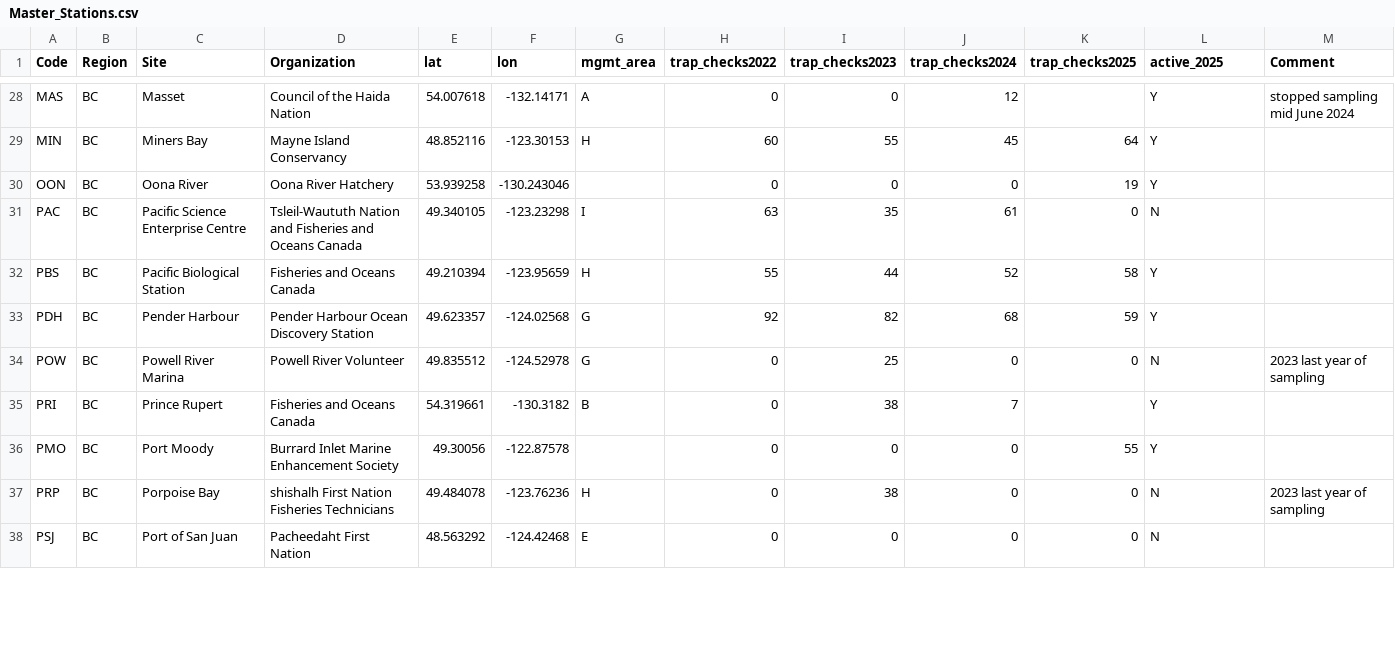
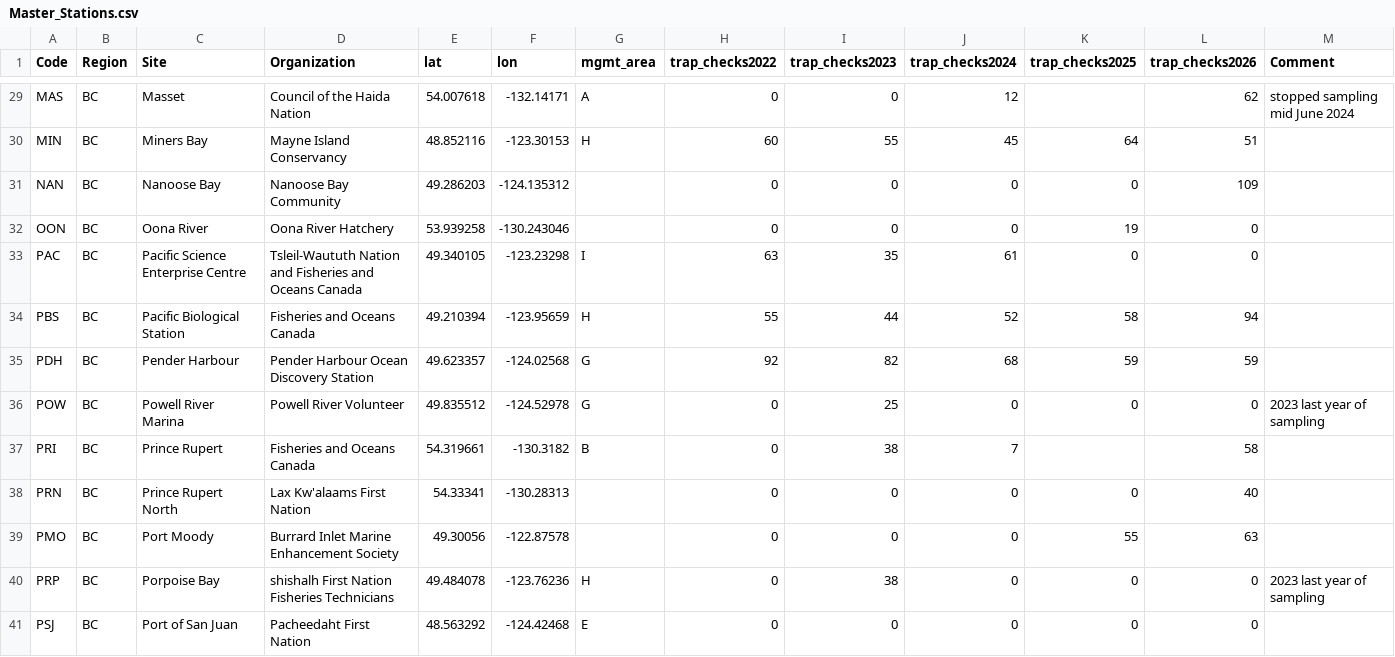
Before and after one commit to HakaiInstitute/sentinels-light-trap-public, a CSV file: data/Master_Stations.csv, drawn as a sheet; only a part is shown, gaps mark what is left out; addresses are those after the commit; the diff covers the shown part only; the diff names each change by its address in the sheet, - before the commit and + after, or states it on an @@ line.

```diff
--- a/data/Master_Stations.csv
+++ b/data/Master_Stations.csv
-L1: active_2025
+L1: trap_checks2026
-L29 (trap_checks2026): Y
+L29 (trap_checks2026): 62
-L30 (trap_checks2026): Y
+L30 (trap_checks2026): 51
+row 31: NAN | BC | Nanoose Bay | Nanoose Bay Community | 49.286203 | -124.135312 |  | 0 | 0 | 0 | 0 | 109
-L32 (trap_checks2026): Y
+L32 (trap_checks2026): 0
-L33 (trap_checks2026): N
+L33 (trap_checks2026): 0
-L34 (trap_checks2026): Y
+L34 (trap_checks2026): 94
-L35 (trap_checks2026): Y
+L35 (trap_checks2026): 59
-L36 (trap_checks2026): N
+L36 (trap_checks2026): 0
-L37 (trap_checks2026): Y
+L37 (trap_checks2026): 58
+row 38: PRN | BC | Prince Rupert North | Lax Kw'alaams First Nation | 54.33341 | -130.28313 |  | 0 | 0 | 0 | 0 | 40
-L39 (trap_checks2026): Y
+L39 (trap_checks2026): 63
-L40:L41 (trap_checks2026): N
+L40:L41 (trap_checks2026): 0
```
Also changed, not shown: 4 added rows, 2 removed rows and 35 edited cells elsewhere in this file.
